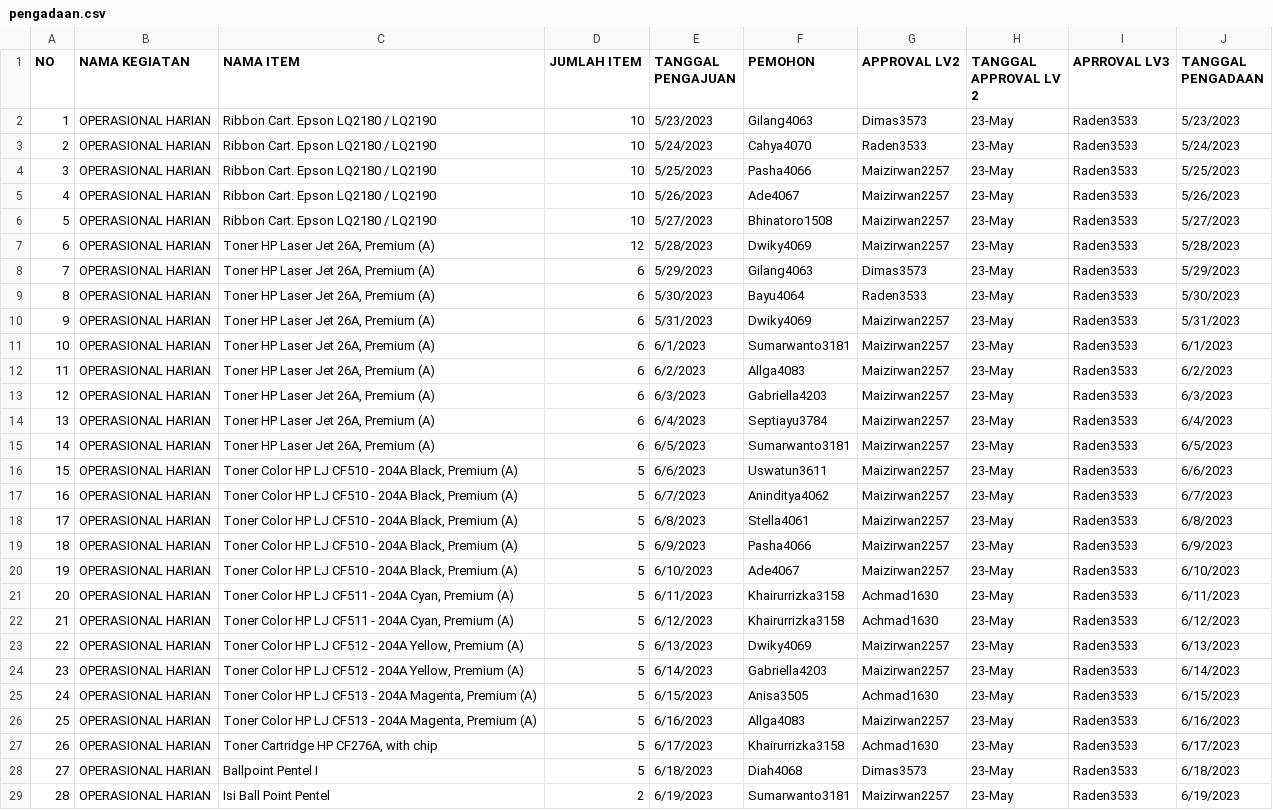
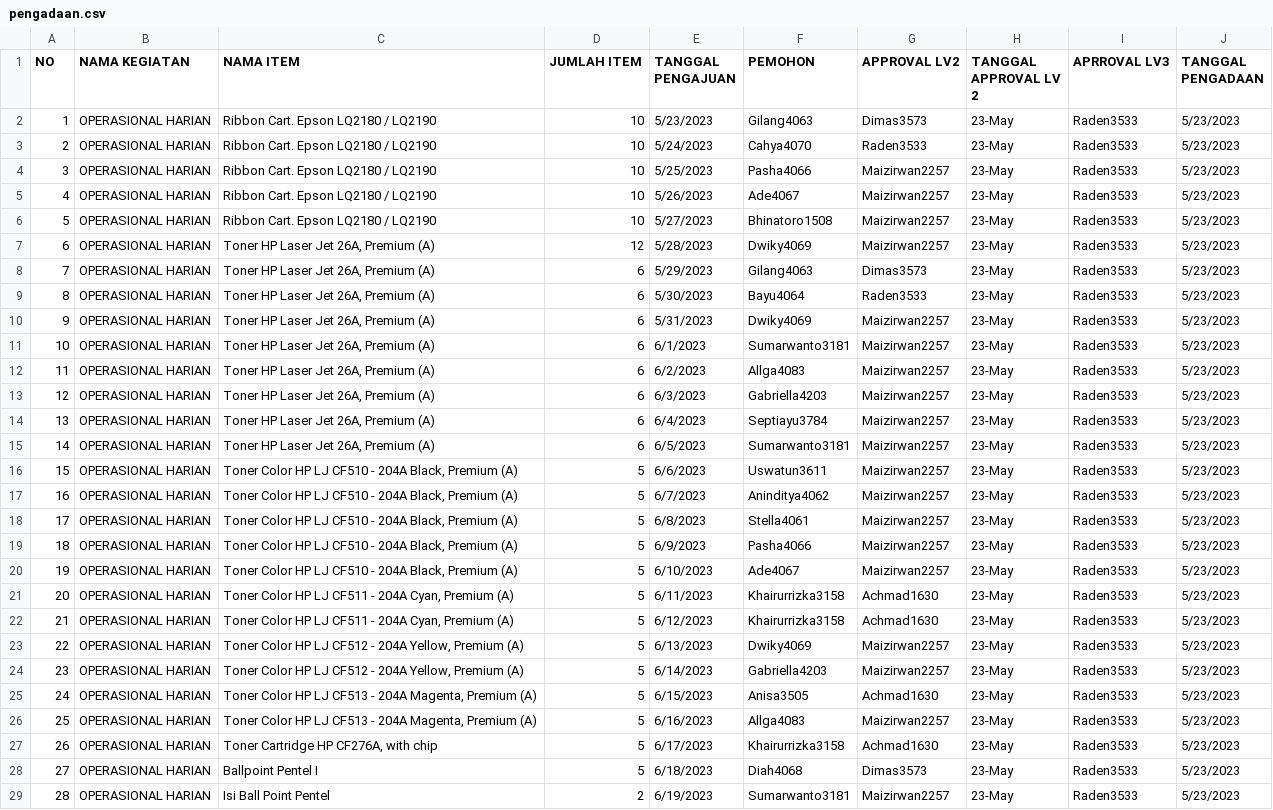
Before and after one commit to dafex301/taspen-wh, a CSV file: data/pengadaan/pengadaan.csv, drawn as a sheet; only a part is shown; the diff covers the shown part only; the diff names each change by its address in the sheet, - before the commit and + after, or states it on an @@ line.

Commit message:
fix: pengadaan import

```diff
--- a/data/pengadaan/pengadaan.csv
+++ b/data/pengadaan/pengadaan.csv
-J3 (TANGGAL PENGADAAN): 5/24/2023
+J3 (TANGGAL PENGADAAN): 5/23/2023
-J4 (TANGGAL PENGADAAN): 5/25/2023
+J4 (TANGGAL PENGADAAN): 5/23/2023
-J5 (TANGGAL PENGADAAN): 5/26/2023
+J5 (TANGGAL PENGADAAN): 5/23/2023
-J6 (TANGGAL PENGADAAN): 5/27/2023
+J6 (TANGGAL PENGADAAN): 5/23/2023
-J7 (TANGGAL PENGADAAN): 5/28/2023
+J7 (TANGGAL PENGADAAN): 5/23/2023
-J8 (TANGGAL PENGADAAN): 5/29/2023
+J8 (TANGGAL PENGADAAN): 5/23/2023
-J9 (TANGGAL PENGADAAN): 5/30/2023
+J9 (TANGGAL PENGADAAN): 5/23/2023
-J10 (TANGGAL PENGADAAN): 5/31/2023
+J10 (TANGGAL PENGADAAN): 5/23/2023
-J11 (TANGGAL PENGADAAN): 6/1/2023
+J11 (TANGGAL PENGADAAN): 5/23/2023
-J12 (TANGGAL PENGADAAN): 6/2/2023
+J12 (TANGGAL PENGADAAN): 5/23/2023
-J13 (TANGGAL PENGADAAN): 6/3/2023
+J13 (TANGGAL PENGADAAN): 5/23/2023
-J14 (TANGGAL PENGADAAN): 6/4/2023
+J14 (TANGGAL PENGADAAN): 5/23/2023
-J15 (TANGGAL PENGADAAN): 6/5/2023
+J15 (TANGGAL PENGADAAN): 5/23/2023
-J16 (TANGGAL PENGADAAN): 6/6/2023
+J16 (TANGGAL PENGADAAN): 5/23/2023
-J17 (TANGGAL PENGADAAN): 6/7/2023
+J17 (TANGGAL PENGADAAN): 5/23/2023
-J18 (TANGGAL PENGADAAN): 6/8/2023
+J18 (TANGGAL PENGADAAN): 5/23/2023
-J19 (TANGGAL PENGADAAN): 6/9/2023
+J19 (TANGGAL PENGADAAN): 5/23/2023
-J20 (TANGGAL PENGADAAN): 6/10/2023
+J20 (TANGGAL PENGADAAN): 5/23/2023
-J21 (TANGGAL PENGADAAN): 6/11/2023
+J21 (TANGGAL PENGADAAN): 5/23/2023
-J22 (TANGGAL PENGADAAN): 6/12/2023
+J22 (TANGGAL PENGADAAN): 5/23/2023
-J23 (TANGGAL PENGADAAN): 6/13/2023
+J23 (TANGGAL PENGADAAN): 5/23/2023
-J24 (TANGGAL PENGADAAN): 6/14/2023
+J24 (TANGGAL PENGADAAN): 5/23/2023
-J25 (TANGGAL PENGADAAN): 6/15/2023
+J25 (TANGGAL PENGADAAN): 5/23/2023
-J26 (TANGGAL PENGADAAN): 6/16/2023
+J26 (TANGGAL PENGADAAN): 5/23/2023
-J27 (TANGGAL PENGADAAN): 6/17/2023
+J27 (TANGGAL PENGADAAN): 5/23/2023
-J28 (TANGGAL PENGADAAN): 6/18/2023
+J28 (TANGGAL PENGADAAN): 5/23/2023
-J29 (TANGGAL PENGADAAN): 6/19/2023
+J29 (TANGGAL PENGADAAN): 5/23/2023
```
Also changed, not shown: 101 edited cells elsewhere in this file, 4 other files.
